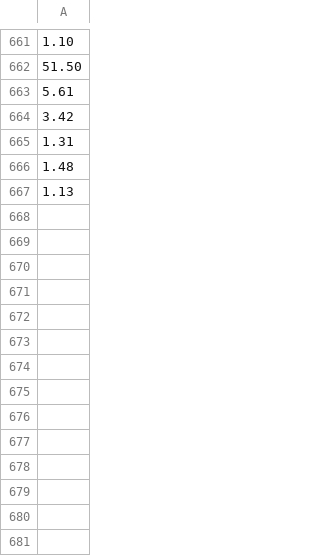
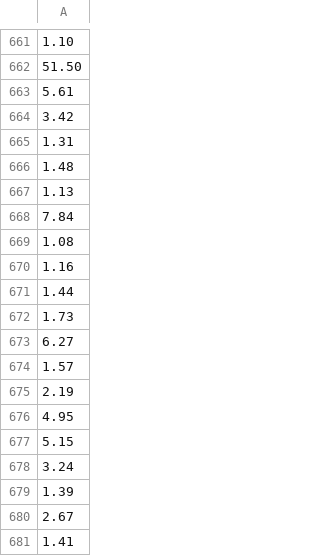
Before and after one commit to devaprasanth-456/telebotwinning1, a CSV file: value.csv, drawn as a sheet; only a part is shown, gaps mark what is left out.

```diff
--- a/value.csv
+++ b/value.csv
@@ -667 +667,15 @@
 1.13
+7.84
+1.08
+1.16
+1.44
+1.73
+6.27
+1.57
+2.19
+4.95
+5.15
+3.24
+1.39
+2.67
+1.41
```
Also changed, not shown: 2 other files.
